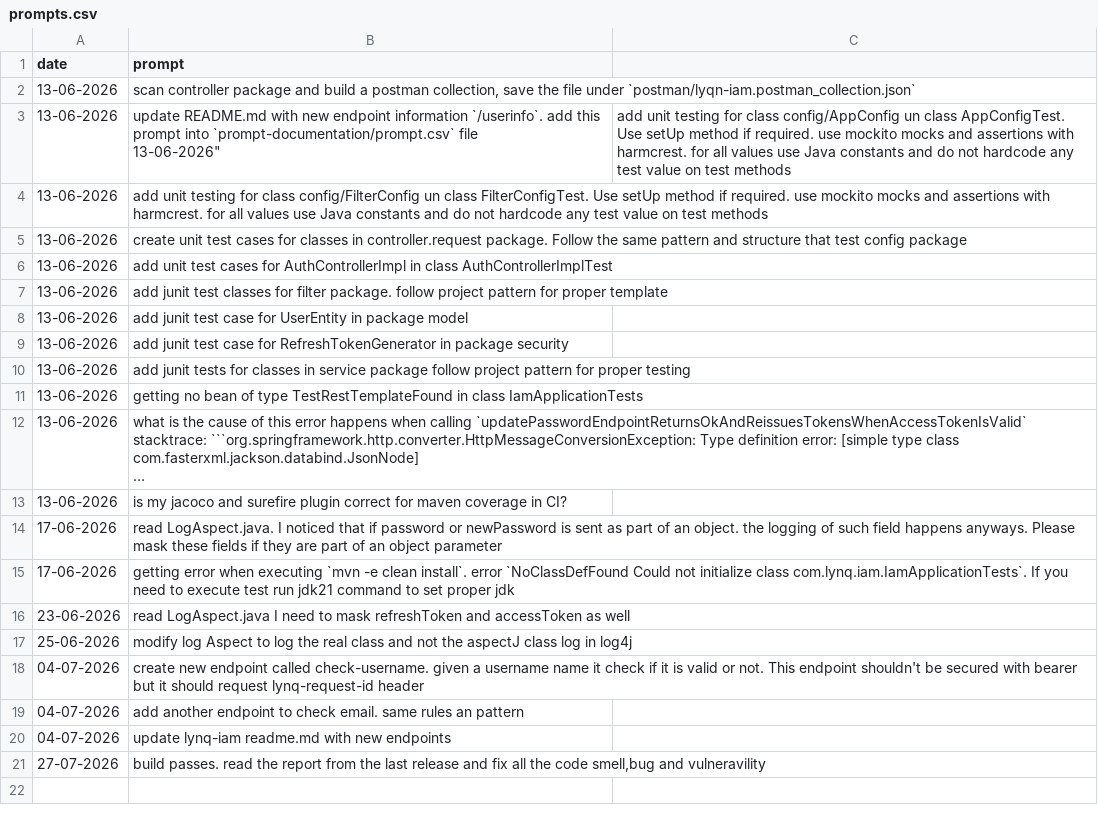
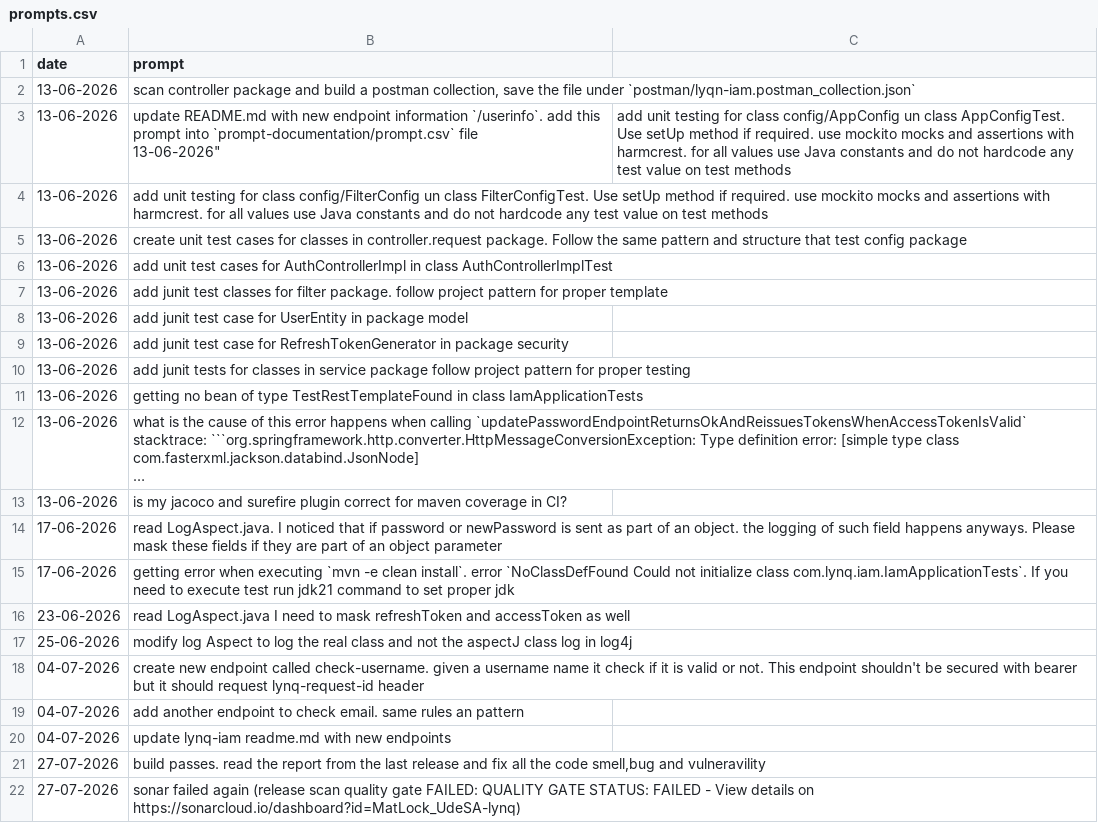
Before and after one commit to MatLock/UdeSA-lynq, a CSV file: lynq-iam/prompt-documentation/prompts.csv, drawn as a sheet; long unchanged cells end in …; the diff names each change by its address in the sheet, - before the commit and + after, or states it on an @@ line.

```diff
--- a/lynq-iam/prompt-documentation/prompts.csv
+++ b/lynq-iam/prompt-documentation/prompts.csv
+row 22: 27-07-2026 | sonar failed again (release scan quality gate FAILED: QUALITY GATE STATUS: FAILED - View details on https://sonarcloud.io/dashboard?id=MatLock_UdeSA-lynq)
```
Also changed, not shown: lynq-app-frontend/prompt-documentation/prompts.csv, 5 other files.
